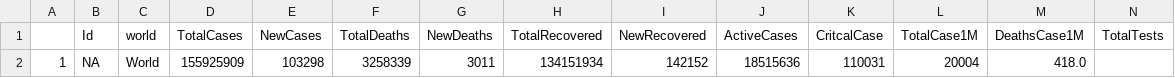
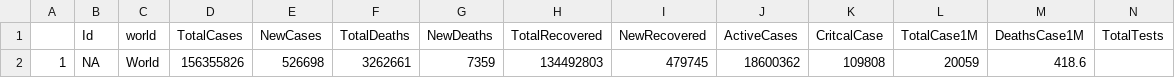
Before and after one commit to jogugil/shiny_covid, a CSV file: AppCOVID/data/worldometersWorld_2021-05-06.csv, drawn as a sheet; only a part is shown; the diff names each change by its address in the sheet, - before the commit and + after, or states it on an @@ line.

```diff
--- a/AppCOVID/data/worldometersWorld_2021-05-06.csv
+++ b/AppCOVID/data/worldometersWorld_2021-05-06.csv
-D2 (TotalCases): 155925909
+D2 (TotalCases): 156355826
-E2 (NewCases): 103298
+E2 (NewCases): 526698
-F2 (TotalDeaths): 3258339
+F2 (TotalDeaths): 3262661
-G2 (NewDeaths): 3011
+G2 (NewDeaths): 7359
-H2 (TotalRecovered): 134151934
+H2 (TotalRecovered): 134492803
-I2 (NewRecovered): 142152
+I2 (NewRecovered): 479745
-J2 (ActiveCases): 18515636
+J2 (ActiveCases): 18600362
-K2 (CritcalCase): 110031
+K2 (CritcalCase): 109808
-L2 (TotalCase1M): 20004
+L2 (TotalCase1M): 20059
-M2 (DeathsCase1M): 418.0
+M2 (DeathsCase1M): 418.6
```
Also changed, not shown: AppCOVID/data/globalDataOMS_2021-05-06.csv, AppCOVID/data/worldometersContinent_2021-05-06.csv, 27 other files.
